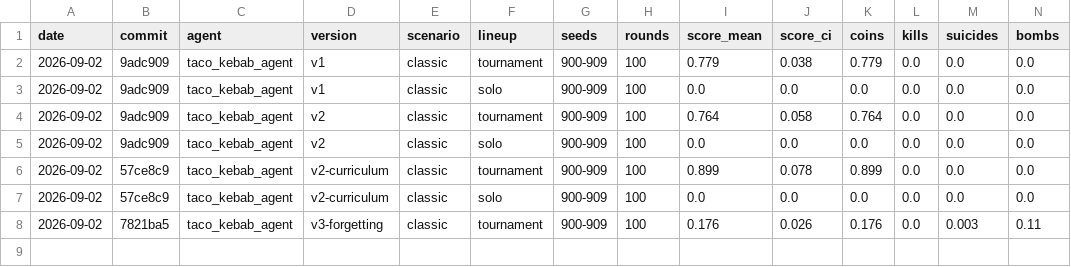
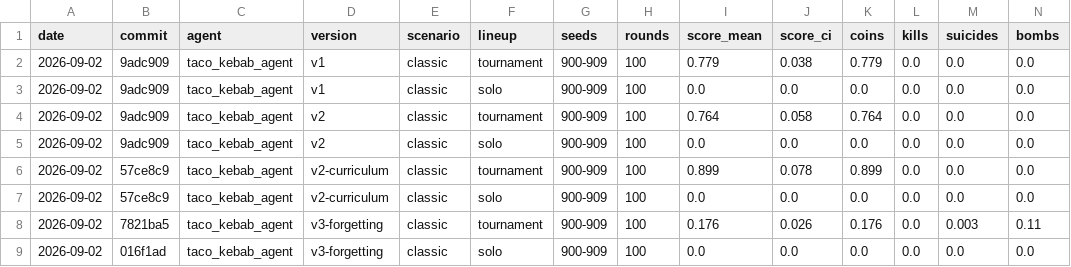
Before and after one commit to NehirOvuc/our-bomberman-rl, a CSV file: experiments/experiment-log.csv, drawn as a sheet; only a part is shown; rows hold the shown columns only; the diff names each change by its address in the sheet, - before the commit and + after, or states it on an @@ line.

```diff
--- a/experiments/experiment-log.csv
+++ b/experiments/experiment-log.csv
+row 9: 2026-09-02 | 016f1ad | taco_kebab_agent | v3-forgetting | classic | solo | 900-909 | 100 | 0.0 | 0.0 | 0.0 | 0.0 | 0.0 | 0.0
```
